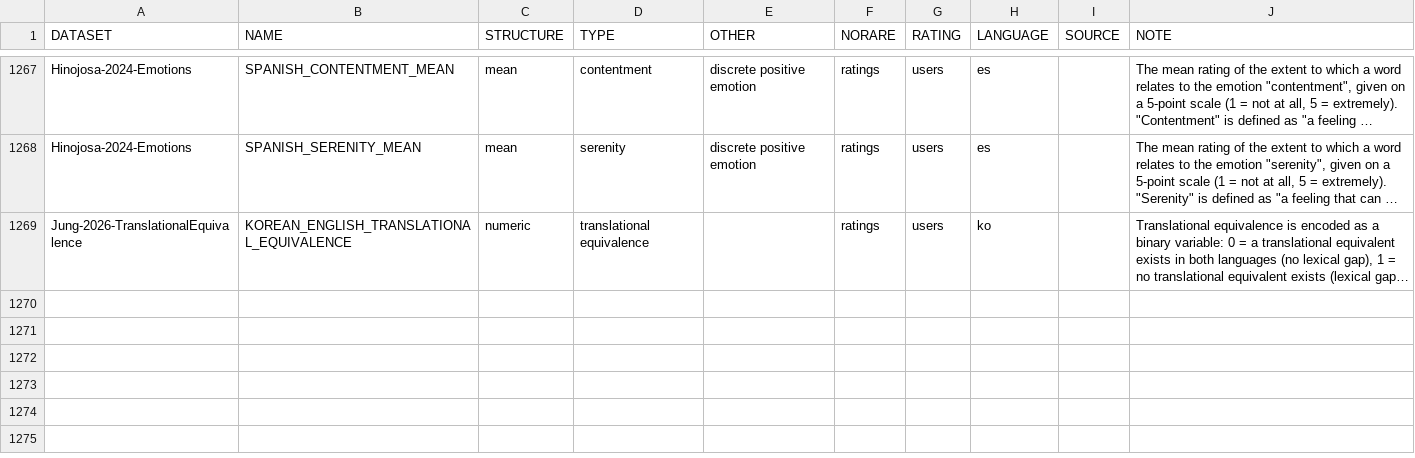
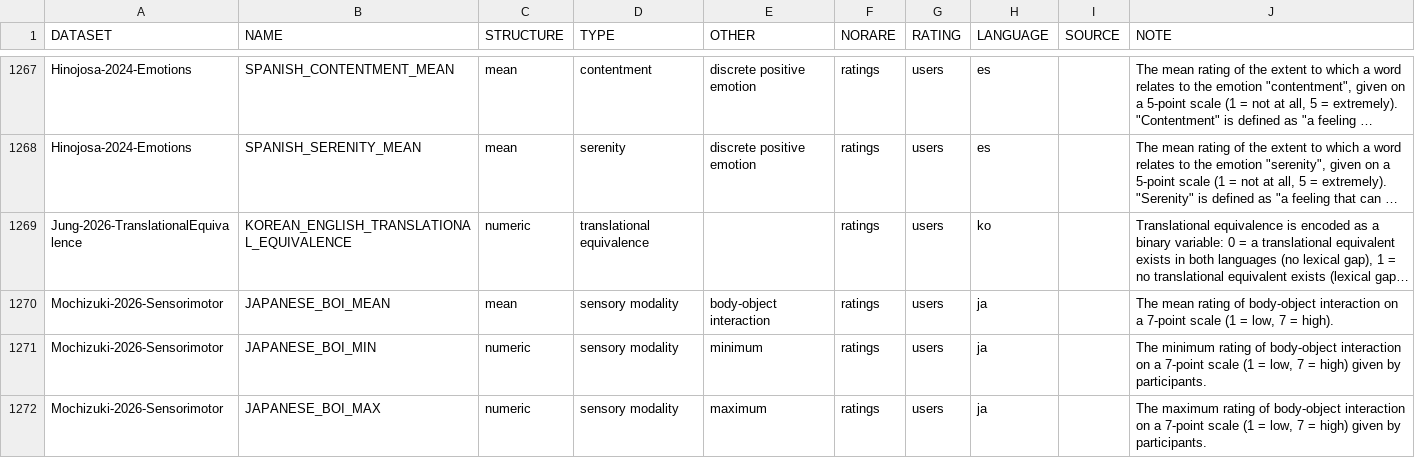
Before and after one commit to concepticon/norare-data, a TSV file: norare.tsv, drawn as a sheet; only a part is shown, gaps mark what is left out; long unchanged cells end in …; the diff names each change by its address in the sheet, - before the commit and + after, or states it on an @@ line.

Commit message:
adding dataset

```diff
--- a/norare.tsv
+++ b/norare.tsv
+row 1270: Mochizuki-2026-Sensorimotor | JAPANESE_BOI_MEAN | mean | sensory modality | body-object interaction | ratings | users | ja |  | The mean rating of body-object interaction on a 7-point scale (1 = low, 7 = high).
+row 1271: Mochizuki-2026-Sensorimotor | JAPANESE_BOI_MIN | numeric | sensory modality | minimum | ratings | users | ja |  | The minimum rating of body-object interaction on a 7-point scale (1 = low, 7 = high) given by participants.
+row 1272: Mochizuki-2026-Sensorimotor | JAPANESE_BOI_MAX | numeric | sensory modality | maximum | ratings | users | ja |  | The maximum rating of body-object interaction on a 7-point scale (1 = low, 7 = high) given by participants.
```
Also changed, not shown: datasets.tsv, 4 other files.
